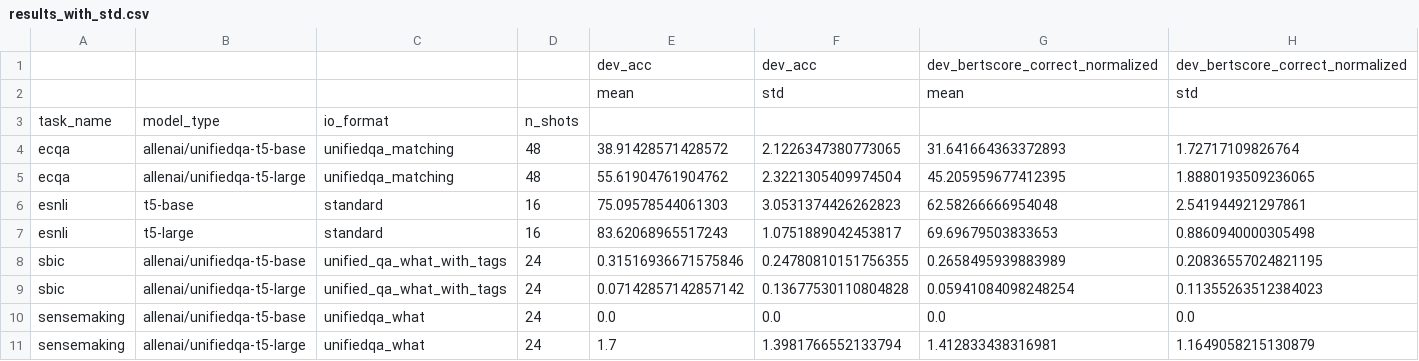
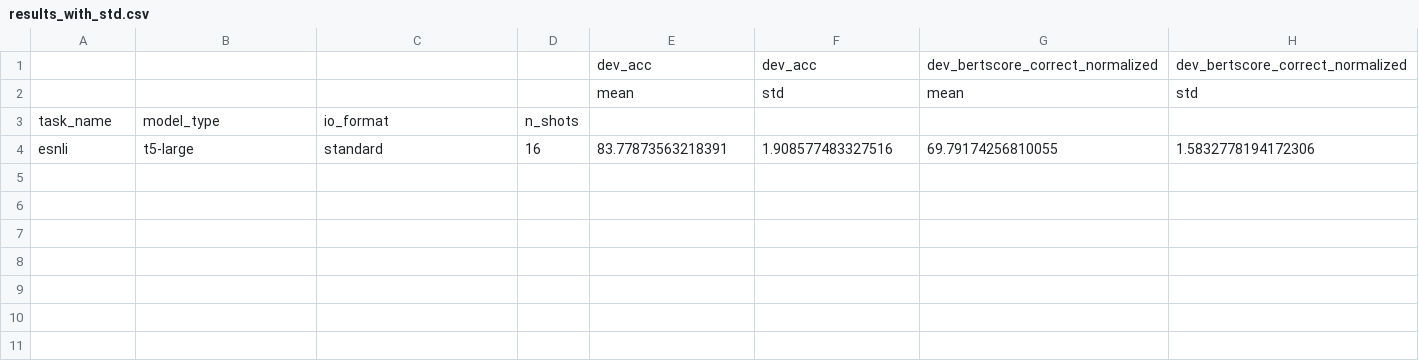
Before and after one commit to SanniM3/predicitons_with_explanations, a CSV file: out_vt40/results_with_std.csv, drawn as a sheet.

Commit message:
esnli large vt 40

```diff
--- a/out_vt40/results_with_std.csv
+++ b/out_vt40/results_with_std.csv
@@ -3,9 +3,2 @@
 task_name,model_type,io_format,n_shots,,,,
-ecqa,allenai/unifiedqa-t5-base,unifiedqa_matching,48,38.91428571428572,2.1226347380773065,31.641664363372893,1.72717109826764
-ecqa,allenai/unifiedqa-t5-large,unifiedqa_matching,48,55.61904761904762,2.3221305409974504,45.205959677412395,1.8880193509236065
-esnli,t5-base,standard,16,75.09578544061303,3.0531374426262823,62.58266666954048,2.541944921297861
-esnli,t5-large,standard,16,83.62068965517243,1.0751889042453817,69.69679503833653,0.8860940000305498
-sbic,allenai/unifiedqa-t5-base,unified_qa_what_with_tags,24,0.31516936671575846,0.24780810151756355,0.2658495939883989,0.20836557024821195
-sbic,allenai/unifiedqa-t5-large,unified_qa_what_with_tags,24,0.07142857142857142,0.13677530110804828,0.05941084098248254,0.11355263512384023
-sensemaking,allenai/unifiedqa-t5-base,unifiedqa_what,24,0.0,0.0,0.0,0.0
-sensemaking,allenai/unifiedqa-t5-large,unifiedqa_what,24,1.7,1.3981766552133794,1.412833438316981,1.1649058215130879
+esnli,t5-large,standard,16,83.77873563218391,1.908577483327516,69.79174256810055,1.5832778194172306
```
Also changed, not shown: 2 other files.
